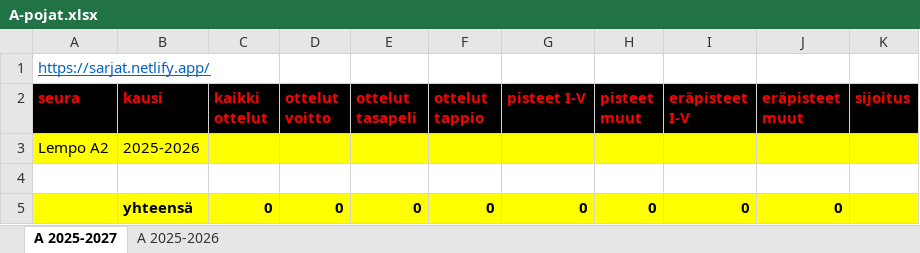
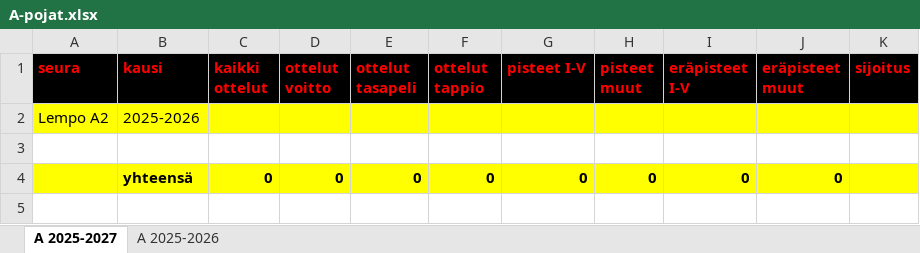
Before and after one commit to jkatoper/kaudet, an Excel workbook: A-pojat.xlsx, sheet A 2025-2027, drawn as a sheet; values as stored, in another font and other column widths than the file's, no borders; the diff names each change by its address in the sheet, - before the commit and + after, or states it on an @@ line.

```diff
--- a/A-pojat.xlsx (sheet A 2025-2027)
+++ b/A-pojat.xlsx (sheet A 2025-2027)
-row 1: https://sarjat.netlify.app/
```
Also changed, not shown: 6 other files.
